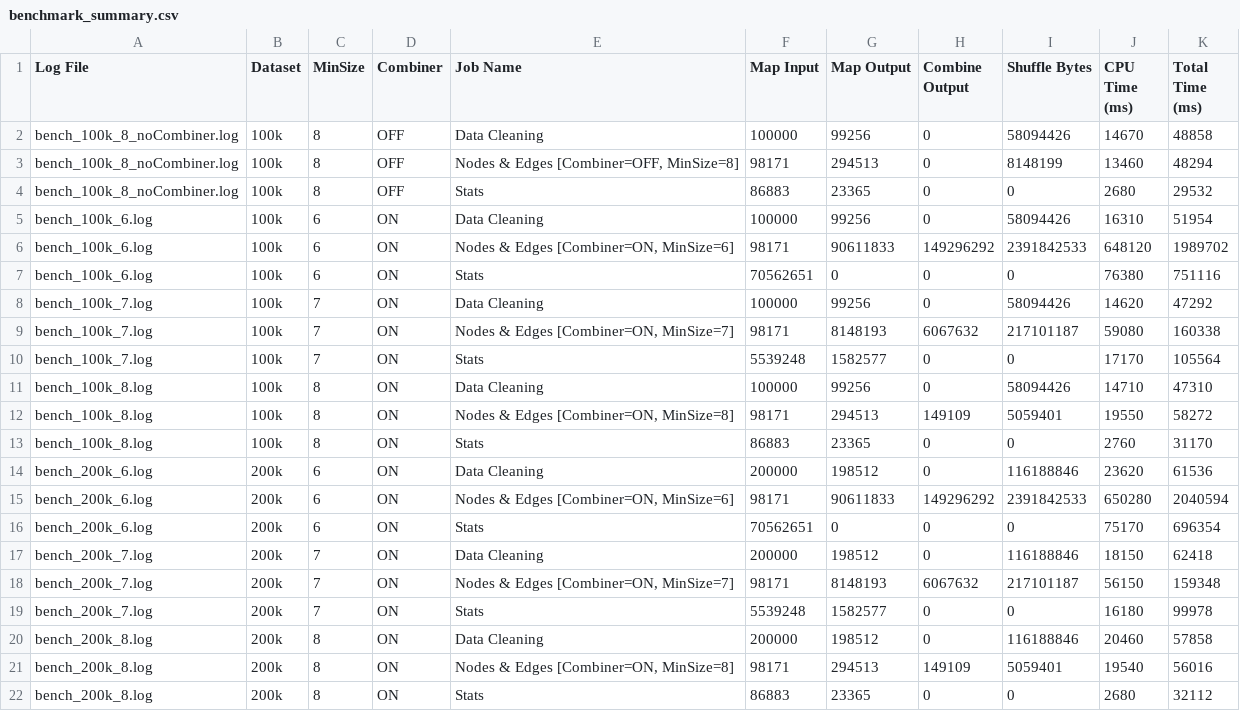
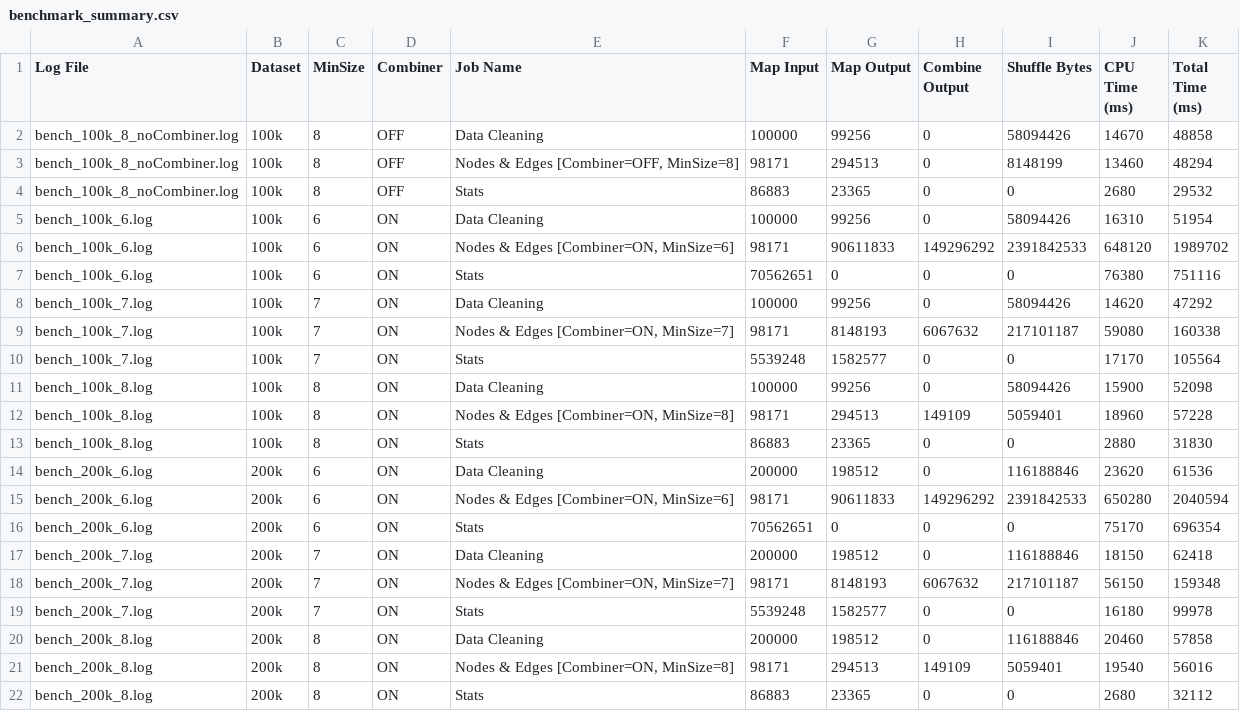
Before and after one commit to jules-maulard/clash-royale-analytics, a CSV file: benchmarks/benchmark_summary.csv, drawn as a sheet.

Commit message:
fix: benchmark_summary and nodesEdges

```diff
--- a/benchmarks/benchmark_summary.csv
+++ b/benchmarks/benchmark_summary.csv
@@ -10,5 +10,5 @@ bench_100k_7.log;100k;7;ON;Nodes & Edges [Combiner=ON, MinSize=7];98171;8148193;
 bench_100k_7.log;100k;7;ON;Stats;5539248;1582577;0;0;17170;105564
-bench_100k_8.log;100k;8;ON;Data Cleaning;100000;99256;0;58094426;14710;47310
-bench_100k_8.log;100k;8;ON;Nodes & Edges [Combiner=ON, MinSize=8];98171;294513;149109;5059401;19550;58272
-bench_100k_8.log;100k;8;ON;Stats;86883;23365;0;0;2760;31170
+bench_100k_8.log;100k;8;ON;Data Cleaning;100000;99256;0;58094426;15900;52098
+bench_100k_8.log;100k;8;ON;Nodes & Edges [Combiner=ON, MinSize=8];98171;294513;149109;5059401;18960;57228
+bench_100k_8.log;100k;8;ON;Stats;86883;23365;0;0;2880;31830
 bench_200k_6.log;200k;6;ON;Data Cleaning;200000;198512;0;116188846;23620;61536
```
Also changed, not shown: 3 other files.
